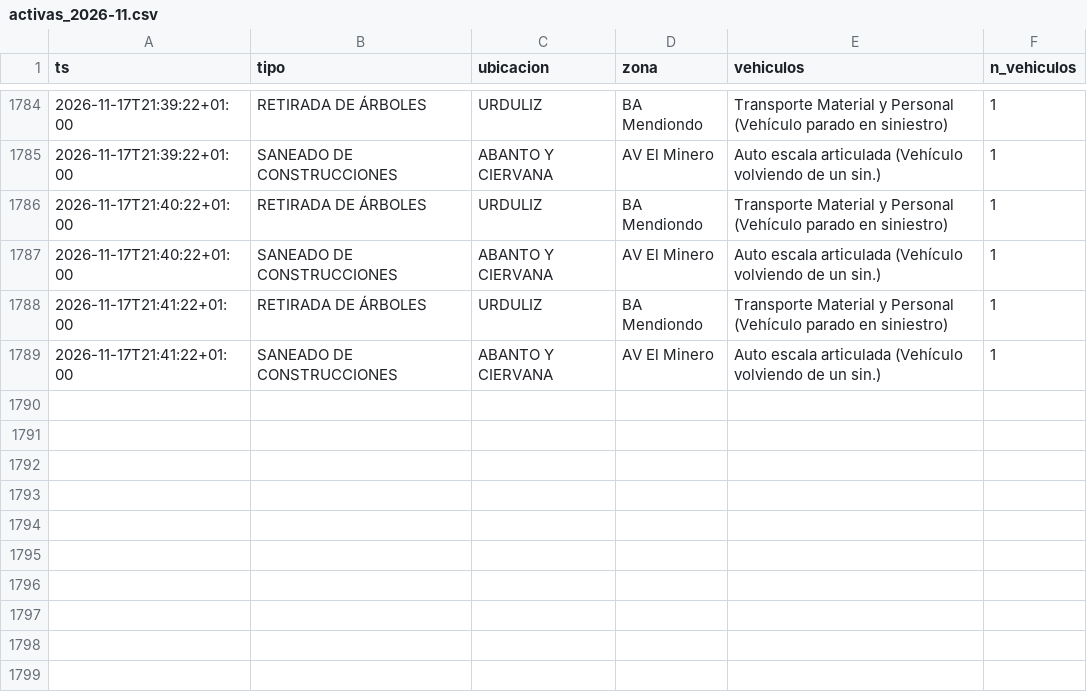
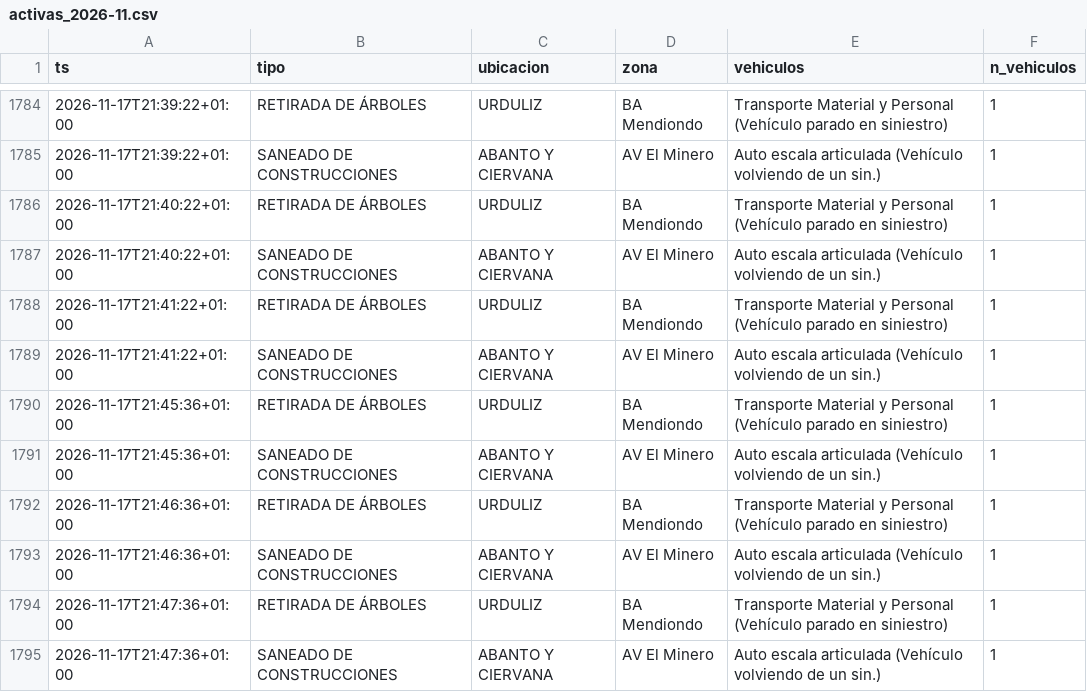
Before and after one commit to bsendagorta/auria, a CSV file: datos/online/github-min/activas_2026-11.csv, drawn as a sheet; only a part is shown, gaps mark what is left out.

```diff
--- a/datos/online/github-min/activas_2026-11.csv
+++ b/datos/online/github-min/activas_2026-11.csv
@@ -1789 +1789,7 @@ ts,tipo,ubicacion,zona,vehiculos,n_vehiculos
 2026-11-17T21:41:22+01:00,SANEADO DE CONSTRUCCIONES,ABANTO Y CIERVANA,AV El Minero,Auto escala articulada (Vehículo volviendo de un sin.),1
+2026-11-17T21:45:36+01:00,RETIRADA DE ÁRBOLES,URDULIZ,BA Mendiondo,Transporte Material y Personal (Vehículo parado en siniestro),1
+2026-11-17T21:45:36+01:00,SANEADO DE CONSTRUCCIONES,ABANTO Y CIERVANA,AV El Minero,Auto escala articulada (Vehículo volviendo de un sin.),1
+2026-11-17T21:46:36+01:00,RETIRADA DE ÁRBOLES,URDULIZ,BA Mendiondo,Transporte Material y Personal (Vehículo parado en siniestro),1
+2026-11-17T21:46:36+01:00,SANEADO DE CONSTRUCCIONES,ABANTO Y CIERVANA,AV El Minero,Auto escala articulada (Vehículo volviendo de un sin.),1
+2026-11-17T21:47:36+01:00,RETIRADA DE ÁRBOLES,URDULIZ,BA Mendiondo,Transporte Material y Personal (Vehículo parado en siniestro),1
+2026-11-17T21:47:36+01:00,SANEADO DE CONSTRUCCIONES,ABANTO Y CIERVANA,AV El Minero,Auto escala articulada (Vehículo volviendo de un sin.),1
```
Also changed, not shown: datos/online/github-min/capturas_2026-11.csv, datos/online/github-min/datex_2026-11.csv, 4 other files.
